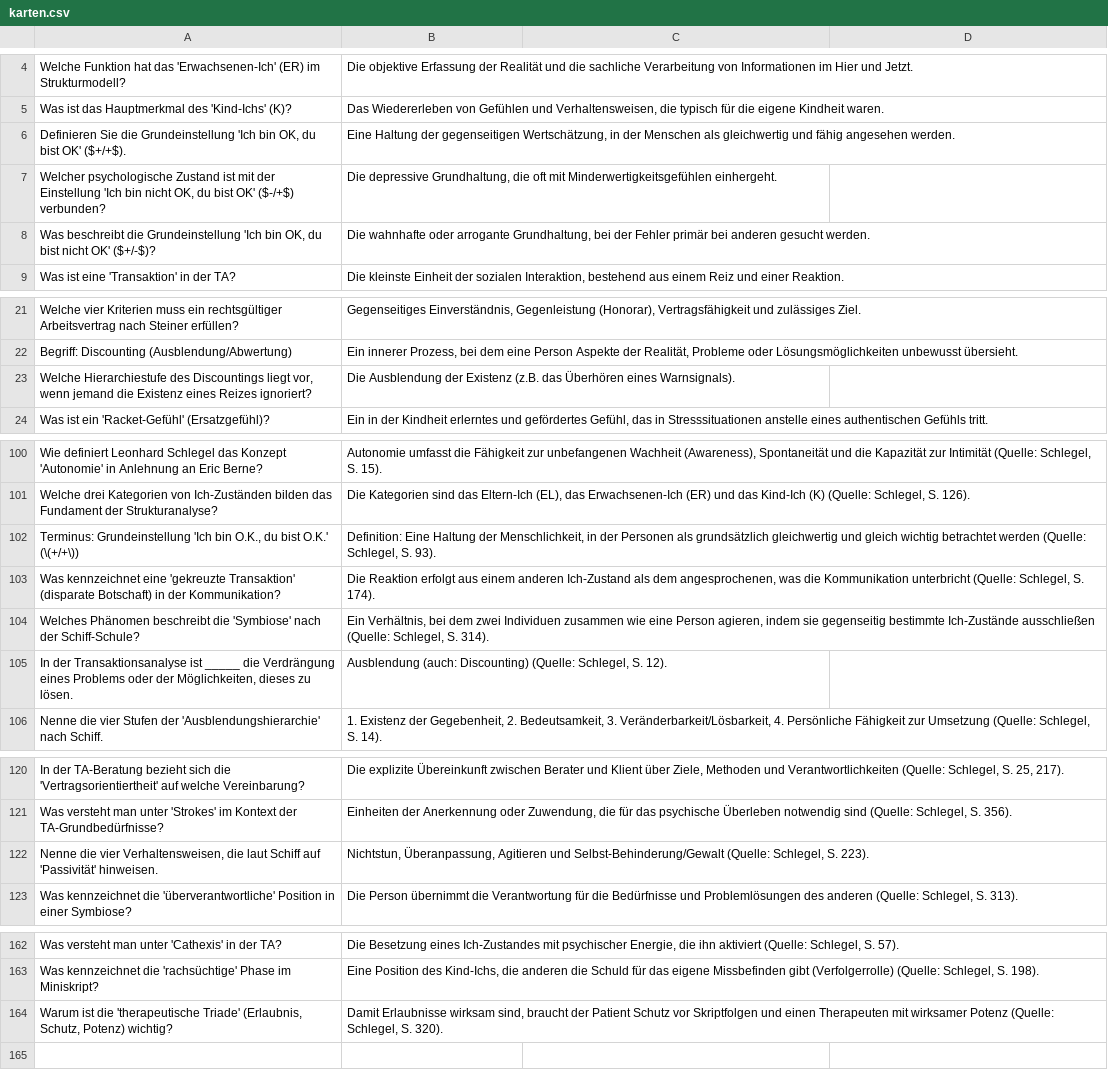
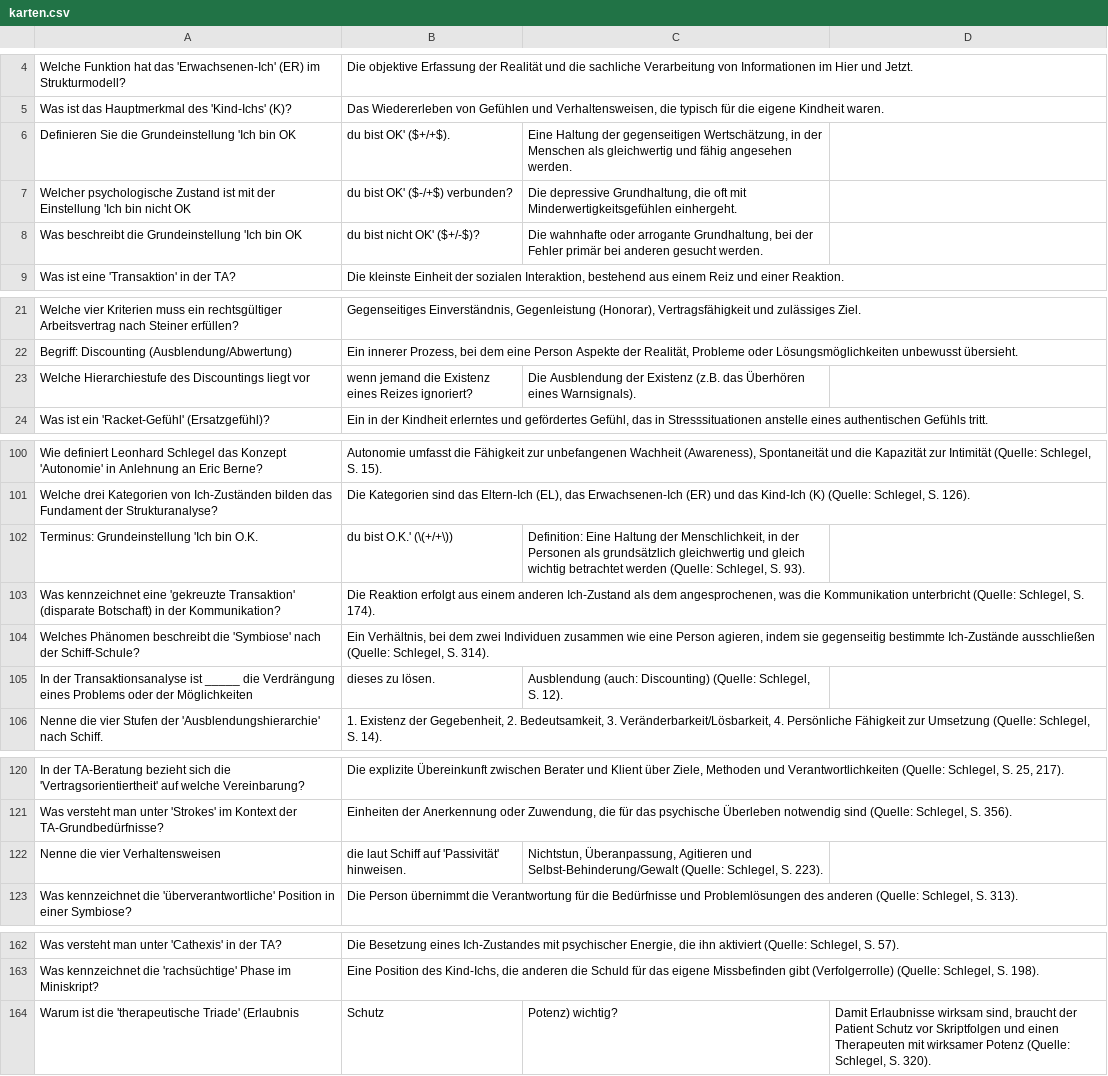
Before and after one commit to florianschellenberg/LernkartenApp, a CSV file: karten.csv, drawn as a sheet; only a part is shown, gaps mark what is left out; removed rows and columns are numbered as before the commit, all else as after; the diff names each change by its address in the sheet, - before the commit and + after, or states it on an @@ line.

```diff
--- a/karten.csv
+++ b/karten.csv
-row 6: Definieren Sie die Grundeinstellung 'Ich bin OK, du bist OK' ($+/+$). | Eine Haltung der gegenseitigen Wertschätzung, in der Menschen als gleichwertig und fähig angesehen werden.
-row 7: Welcher psychologische Zustand ist mit der Einstellung 'Ich bin nicht OK, du bist OK' ($-/+$) verbunden? | Die depressive Grundhaltung, die oft mit Minderwertigkeitsgefühlen einhergeht.
-row 8: Was beschreibt die Grundeinstellung 'Ich bin OK, du bist nicht OK' ($+/-$)? | Die wahnhafte oder arrogante Grundhaltung, bei der Fehler primär bei anderen gesucht werden.
+row 6: Definieren Sie die Grundeinstellung 'Ich bin OK | du bist OK' ($+/+$). | Eine Haltung der gegenseitigen Wertschätzung, in der Menschen als gleichwertig und fähig angesehen werden.
+row 7: Welcher psychologische Zustand ist mit der Einstellung 'Ich bin nicht OK | du bist OK' ($-/+$) verbunden? | Die depressive Grundhaltung, die oft mit Minderwertigkeitsgefühlen einhergeht.
+row 8: Was beschreibt die Grundeinstellung 'Ich bin OK | du bist nicht OK' ($+/-$)? | Die wahnhafte oder arrogante Grundhaltung, bei der Fehler primär bei anderen gesucht werden.
-row 23: Welche Hierarchiestufe des Discountings liegt vor, wenn jemand die Existenz eines Reizes ignoriert? | Die Ausblendung der Existenz (z.B. das Überhören eines Warnsignals).
+row 23: Welche Hierarchiestufe des Discountings liegt vor | wenn jemand die Existenz eines Reizes ignoriert? | Die Ausblendung der Existenz (z.B. das Überhören eines Warnsignals).
-row 102: Terminus: Grundeinstellung 'Ich bin O.K., du bist O.K.' (\(+/+\)) | Definition: Eine Haltung der Menschlichkeit, in der Personen als grundsätzlich gleichwertig und gleich wichtig betrachtet werden (Quelle: Schlegel, S. 93).
+row 102: Terminus: Grundeinstellung 'Ich bin O.K. | du bist O.K.' (\(+/+\)) | Definition: Eine Haltung der Menschlichkeit, in der Personen als grundsätzlich gleichwertig und gleich wichtig betrachtet werden (Quelle: Schlegel, S. 93).
-row 105: In der Transaktionsanalyse ist _____ die Verdrängung eines Problems oder der Möglichkeiten, dieses zu lösen. | Ausblendung (auch: Discounting) (Quelle: Schlegel, S. 12).
+row 105: In der Transaktionsanalyse ist _____ die Verdrängung eines Problems oder der Möglichkeiten | dieses zu lösen. | Ausblendung (auch: Discounting) (Quelle: Schlegel, S. 12).
-row 122: Nenne die vier Verhaltensweisen, die laut Schiff auf 'Passivität' hinweisen. | Nichtstun, Überanpassung, Agitieren und Selbst-Behinderung/Gewalt (Quelle: Schlegel, S. 223).
+row 122: Nenne die vier Verhaltensweisen | die laut Schiff auf 'Passivität' hinweisen. | Nichtstun, Überanpassung, Agitieren und Selbst-Behinderung/Gewalt (Quelle: Schlegel, S. 223).
-row 164: Warum ist die 'therapeutische Triade' (Erlaubnis, Schutz, Potenz) wichtig? | Damit Erlaubnisse wirksam sind, braucht der Patient Schutz vor Skriptfolgen und einen Therapeuten mit wirksamer Potenz (Quelle: Schlegel, S. 320).
+row 164: Warum ist die 'therapeutische Triade' (Erlaubnis | Schutz | Potenz) wichtig? | Damit Erlaubnisse wirksam sind, braucht der Patient Schutz vor Skriptfolgen und einen Therapeuten mit wirksamer Potenz (Quelle: Schlegel, S. 320).
```
